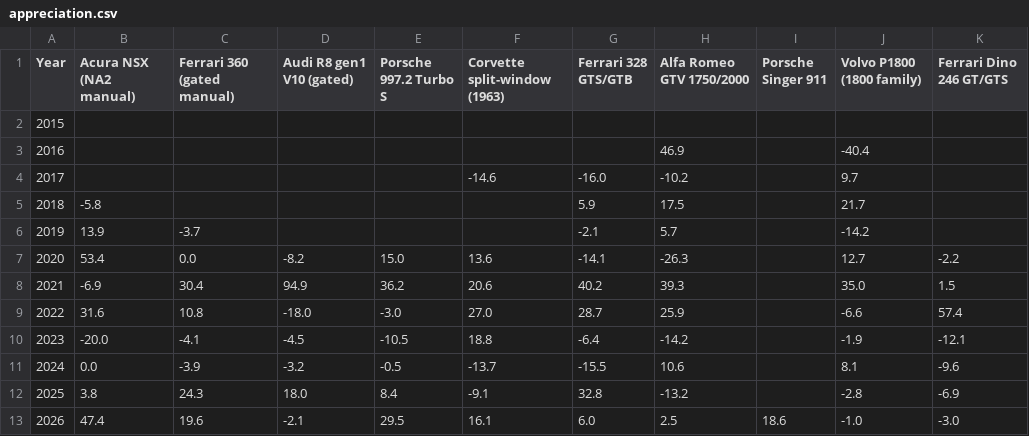
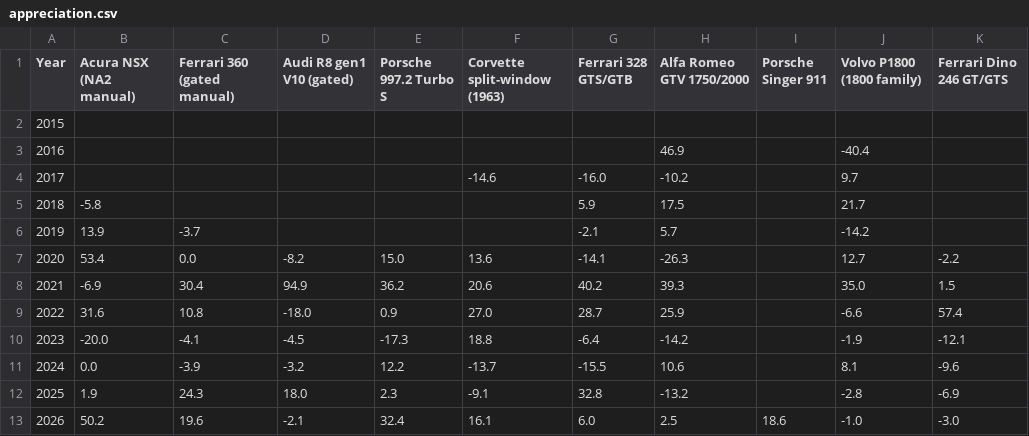
Before and after one commit to hlash99/car-value-tracker, a CSV file: appreciation.csv, drawn as a sheet; only a part is shown; the diff names each change by its address in the sheet, - before the commit and + after, or states it on an @@ line.

```diff
--- a/appreciation.csv
+++ b/appreciation.csv
-E9 (Porsche 997.2 Turbo S): -3.0
+E9 (Porsche 997.2 Turbo S): 0.9
-E10 (Porsche 997.2 Turbo S): -10.5
+E10 (Porsche 997.2 Turbo S): -17.3
-E11 (Porsche 997.2 Turbo S): -0.5
+E11 (Porsche 997.2 Turbo S): 12.2
-B12 (Acura NSX (NA2 manual)): 3.8
+B12 (Acura NSX (NA2 manual)): 1.9
-E12 (Porsche 997.2 Turbo S): 8.4
+E12 (Porsche 997.2 Turbo S): 2.3
-B13 (Acura NSX (NA2 manual)): 47.4
+B13 (Acura NSX (NA2 manual)): 50.2
-E13 (Porsche 997.2 Turbo S): 29.5
+E13 (Porsche 997.2 Turbo S): 32.4
```
Also changed, not shown: 1 other file.
